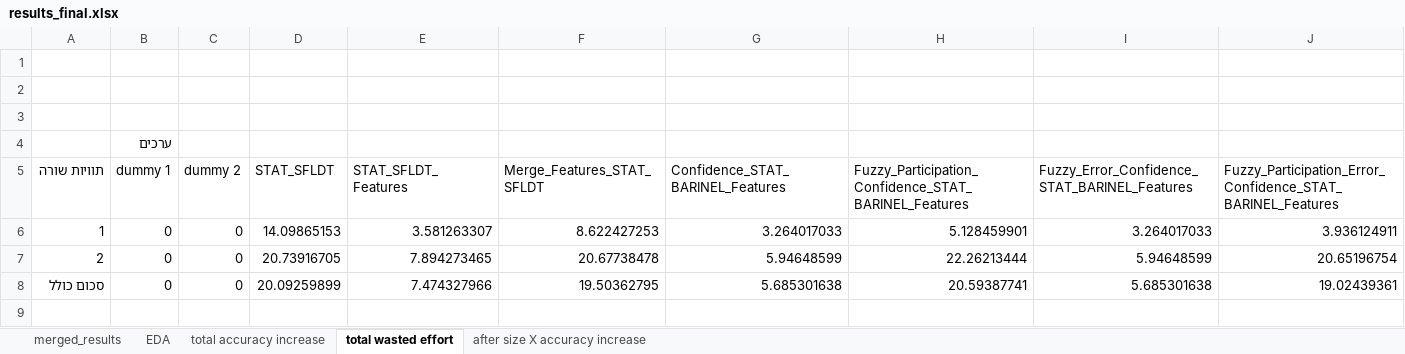
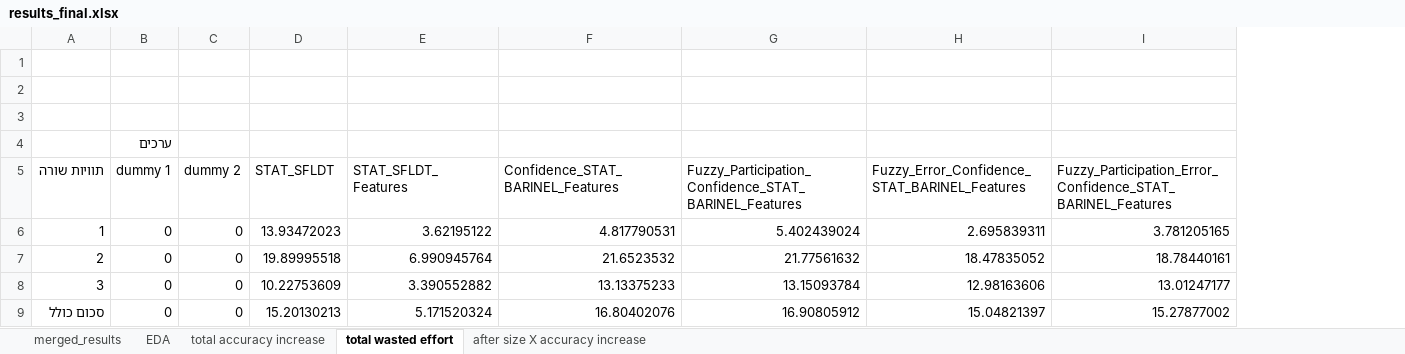
Before and after one commit to yoavzelinger/APPETITE, an Excel workbook: data/results/results_final.xlsx, sheet total wasted effort, drawn as a sheet; values as stored, in another font and other column widths than the file's, no borders; charts and pictures not drawn; removed rows and columns are numbered as before the commit, all else as after; the diff names each change by its address in the sheet, - before the commit and + after, or states it on an @@ line.

```diff
--- a/data/results/results_final.xlsx (sheet total wasted effort)
+++ b/data/results/results_final.xlsx (sheet total wasted effort)
-column F (Merge_Features_STAT_SFLDT), rows 6-8: 8.622427253 | 20.67738478 | 19.50362795
-D6 (STAT_SFLDT): 14.09865153
+D6 (STAT_SFLDT): 13.93472023
-E6 (STAT_SFLDT_Features): 3.581263307
+E6 (STAT_SFLDT_Features): 3.62195122
-F6 (Confidence_STAT_BARINEL_Features): 3.264017033
+F6 (Confidence_STAT_BARINEL_Features): 4.817790531
-G6: 5.128459901
+G6: 5.402439024
-H6: 3.264017033
+H6: 2.695839311
-I6: 3.936124911
+I6: 3.781205165
-D7 (STAT_SFLDT): 20.73916705
+D7 (STAT_SFLDT): 19.89995518
-E7 (STAT_SFLDT_Features): 7.894273465
+E7 (STAT_SFLDT_Features): 6.990945764
-F7 (Confidence_STAT_BARINEL_Features): 5.94648599
+F7 (Confidence_STAT_BARINEL_Features): 21.6523532
-G7: 22.26213444
+G7: 21.77561632
-H7: 5.94648599
+H7: 18.47835052
-I7: 20.65196754
+I7: 18.78440161
+row 8: 3 | 0 | 0 | 10.22753609 | 3.390552882 | 13.13375233 | 13.15093784 | 12.98163606 | 13.01247177
-D9 (STAT_SFLDT): 20.09259899
+D9 (STAT_SFLDT): 15.20130213
-E9 (STAT_SFLDT_Features): 7.474327966
+E9 (STAT_SFLDT_Features): 5.171520324
-F9 (Confidence_STAT_BARINEL_Features): 5.685301638
+F9 (Confidence_STAT_BARINEL_Features): 16.80402076
-G9: 20.59387741
+G9: 16.90805912
-H9: 5.685301638
+H9: 15.04821397
-I9: 19.02439361
+I9: 15.27877002
```
Also changed, not shown: sheet merged_results, sheet after size X accuracy increase, sheet total accuracy increase, sheet EDA, charts or pictures.
